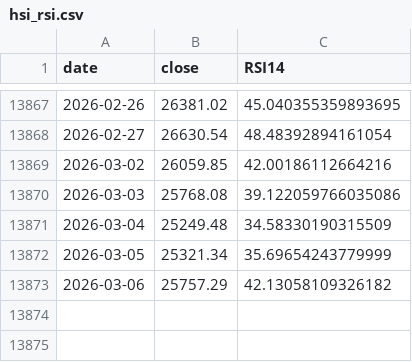
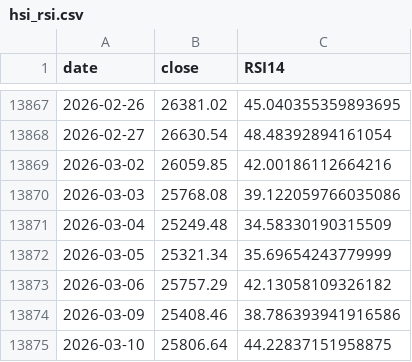
Before and after one commit to yasunogithub/market-reminder, a CSV file: data/hsi_rsi.csv, drawn as a sheet; only a part is shown, gaps mark what is left out.

```diff
--- a/data/hsi_rsi.csv
+++ b/data/hsi_rsi.csv
@@ -13873 +13873,3 @@
 2026-03-06,25757.29,42.13058109326182
+2026-03-09,25408.46,38.786393941916586
+2026-03-10,25806.64,44.22837151958875
```
Also changed, not shown: data/NIKKEI_OFFICIAL_rsi.csv, data/aaii.csv, 15 other files.
